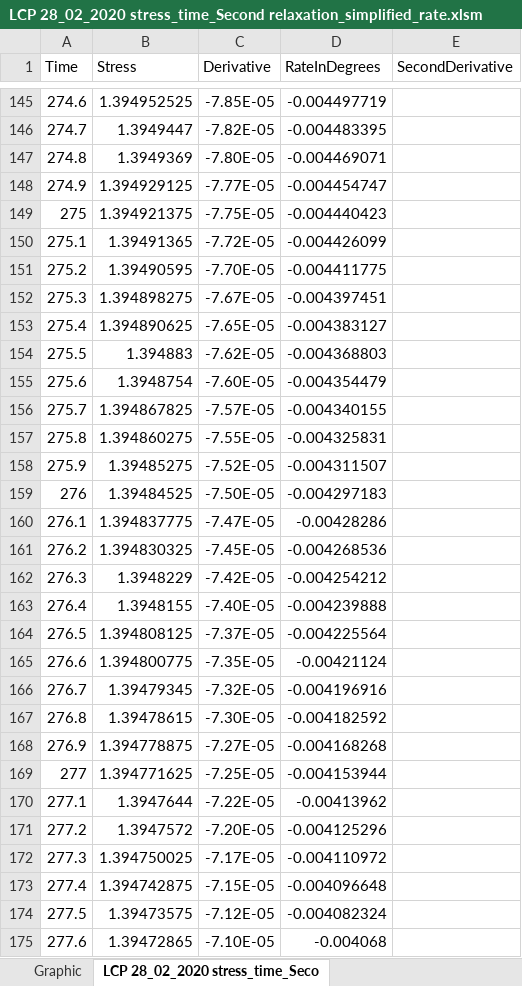
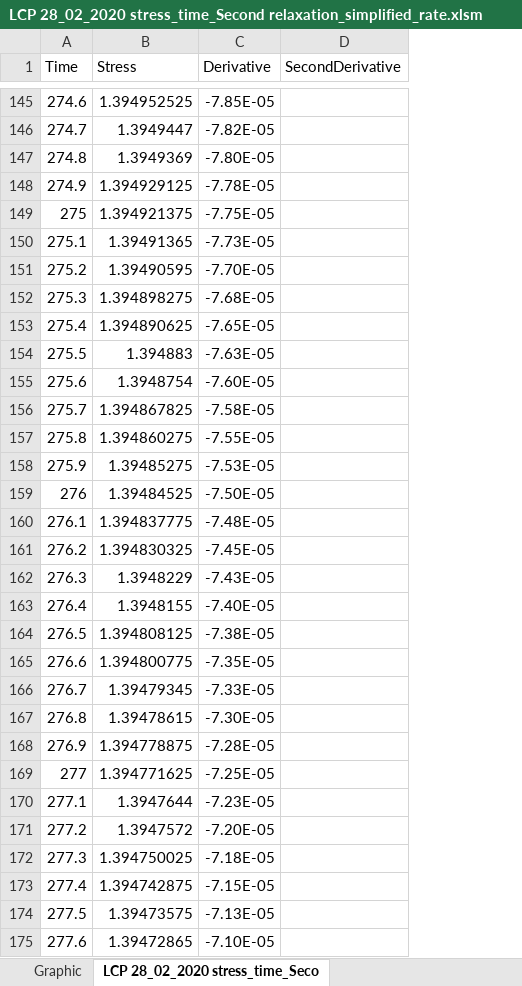
Before and after one commit to M3110/SoftTissue, an Excel workbook: solutions/Experimental/Analyze and extend/sheets/LCP 28_02_2020 stress_time_Second relaxation_simplified_rate.xlsm, sheet LCP 28_02_2020 stress_time_Seco, drawn as a sheet; only a part is shown, gaps mark what is left out; values as stored, in another font and other column widths than the file's, no borders; the diff covers the shown part only; the diff names each change by its address in the sheet, - before the commit and + after, or states it on an @@ line.

```diff
--- a/solutions/Experimental/Analyze and extend/sheets/LCP 28_02_2020 stress_time_Second relaxation_simplified_rate.xlsm (sheet LCP 28_02_2020 stress_time_Seco)
+++ b/solutions/Experimental/Analyze and extend/sheets/LCP 28_02_2020 stress_time_Second relaxation_simplified_rate.xlsm (sheet LCP 28_02_2020 stress_time_Seco)
-column D (RateInDegrees), rows 145-175: -0.004497719 | -0.004483395 | -0.004469071 | -0.004454747 | -0.004440423 | -0.004426099 | -0.004411775 | -0.004397451 | -0.004383127 | -0.004368803 | -0.004354479 | -0.004340155 | -0.004325831 | -0.004311507 | -0.004297183 | -0.00428286 | -0.004268536 | -0.004254212 | -0.004239888 | -0.004225564 | -0.00421124 | -0.004196916 | -0.004182592 | -0.004168268 | -0.004153944 | -0.00413962 | -0.004125296 | -0.004110972 | -0.004096648 | -0.004082324 | -0.004068
-C148 (Derivative): -7.77E-05
+C148 (Derivative): -7.78E-05
-C150 (Derivative): -7.72E-05
+C150 (Derivative): -7.73E-05
-C152 (Derivative): -7.67E-05
+C152 (Derivative): -7.68E-05
-C154 (Derivative): -7.62E-05
+C154 (Derivative): -7.63E-05
-C156 (Derivative): -7.57E-05
+C156 (Derivative): -7.58E-05
-C158 (Derivative): -7.52E-05
+C158 (Derivative): -7.53E-05
-C160 (Derivative): -7.47E-05
+C160 (Derivative): -7.48E-05
-C162 (Derivative): -7.42E-05
+C162 (Derivative): -7.43E-05
-C164 (Derivative): -7.37E-05
+C164 (Derivative): -7.38E-05
-C166 (Derivative): -7.32E-05
+C166 (Derivative): -7.33E-05
-C168 (Derivative): -7.27E-05
+C168 (Derivative): -7.28E-05
-C170 (Derivative): -7.22E-05
+C170 (Derivative): -7.23E-05
-C172 (Derivative): -7.17E-05
+C172 (Derivative): -7.18E-05
-C174 (Derivative): -7.12E-05
+C174 (Derivative): -7.13E-05
```
Also changed, not shown: 257 edited cells elsewhere in this sheet, charts or pictures, solutions/Experimental/Analyze and extend/sheets/ACL_25_09_2020 stress_time_Second relaxation_simplified_rate.xlsm, solutions/Experimental/Analyze and extend/sheets/LCL 28_02_2020 stress_time_First relaxation_simplified_rate.xlsm, 37 other files.
